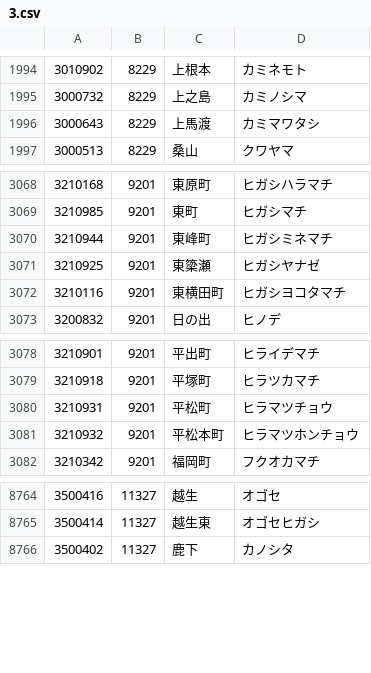
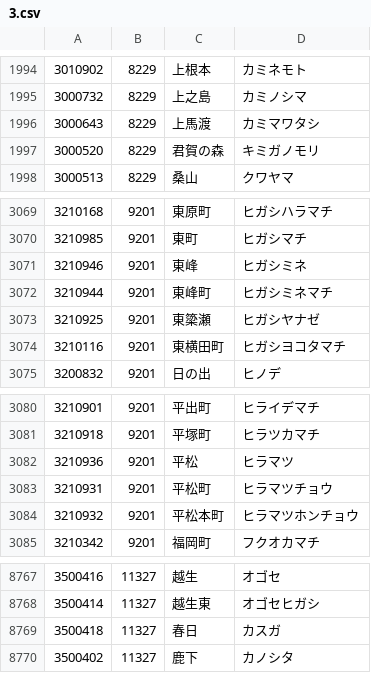
Before and after one commit to code4fukui/PostalCode, a CSV file: data/3.csv, drawn as a sheet; only a part is shown, gaps mark what is left out.

```diff
--- a/data/3.csv
+++ b/data/3.csv
@@ -1996,2 +1996,3 @@
 3000643,8229,上馬渡,カミマワタシ
+3000520,8229,君賀の森,キミガノモリ
 3000513,8229,桑山,クワヤマ
@@ -3069,2 +3070,3 @@
 3210985,9201,東町,ヒガシマチ
+3210946,9201,東峰,ヒガシミネ
 3210944,9201,東峰町,ヒガシミネマチ
@@ -3079,2 +3081,3 @@
 3210918,9201,平塚町,ヒラツカマチ
+3210936,9201,平松,ヒラマツ
 3210931,9201,平松町,ヒラマツチョウ
@@ -8765,2 +8768,3 @@
 3500414,11327,越生東,オゴセヒガシ
+3500418,11327,春日,カスガ
 3500402,11327,鹿下,カノシタ
```
Also changed, not shown: data/5.csv.
